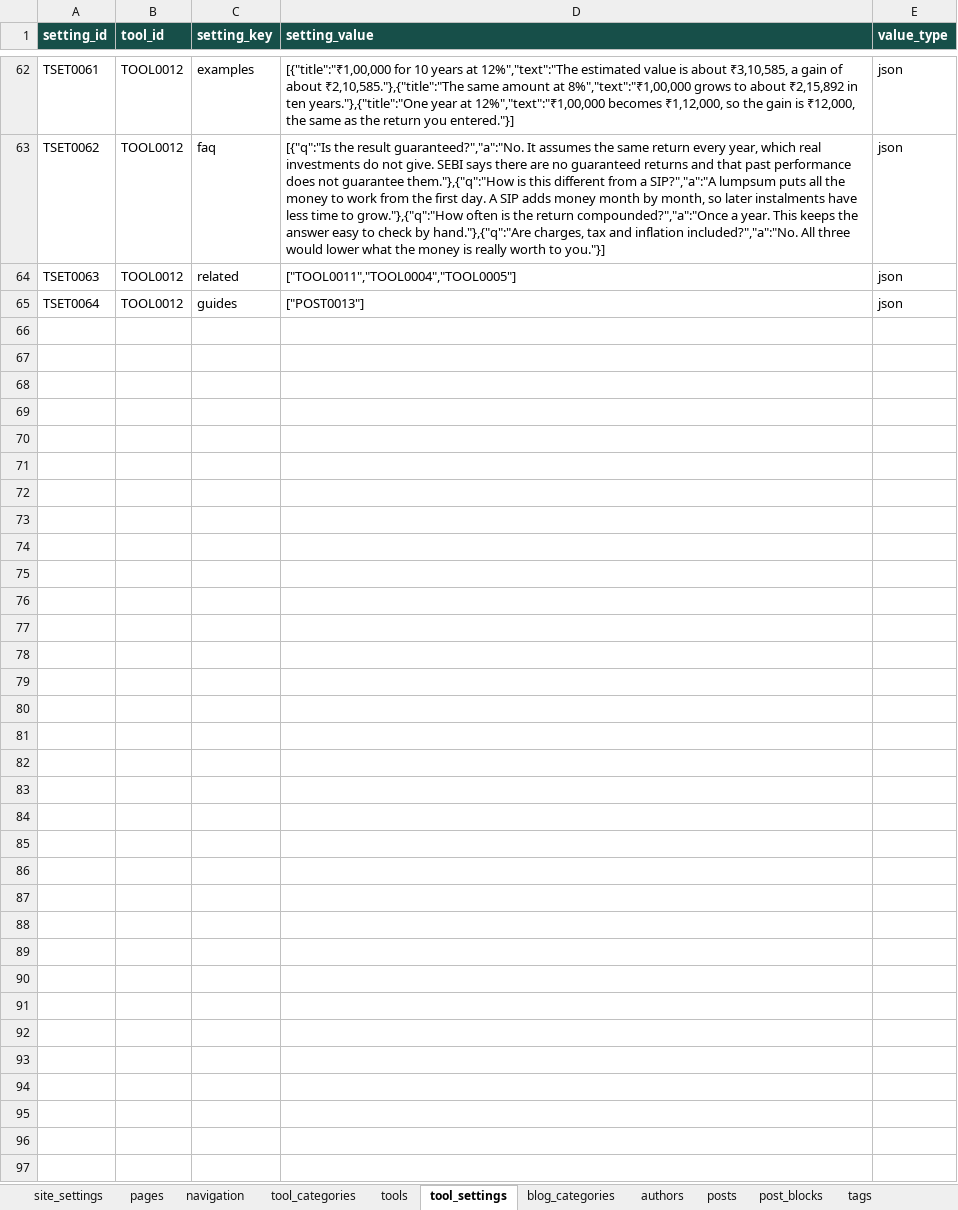
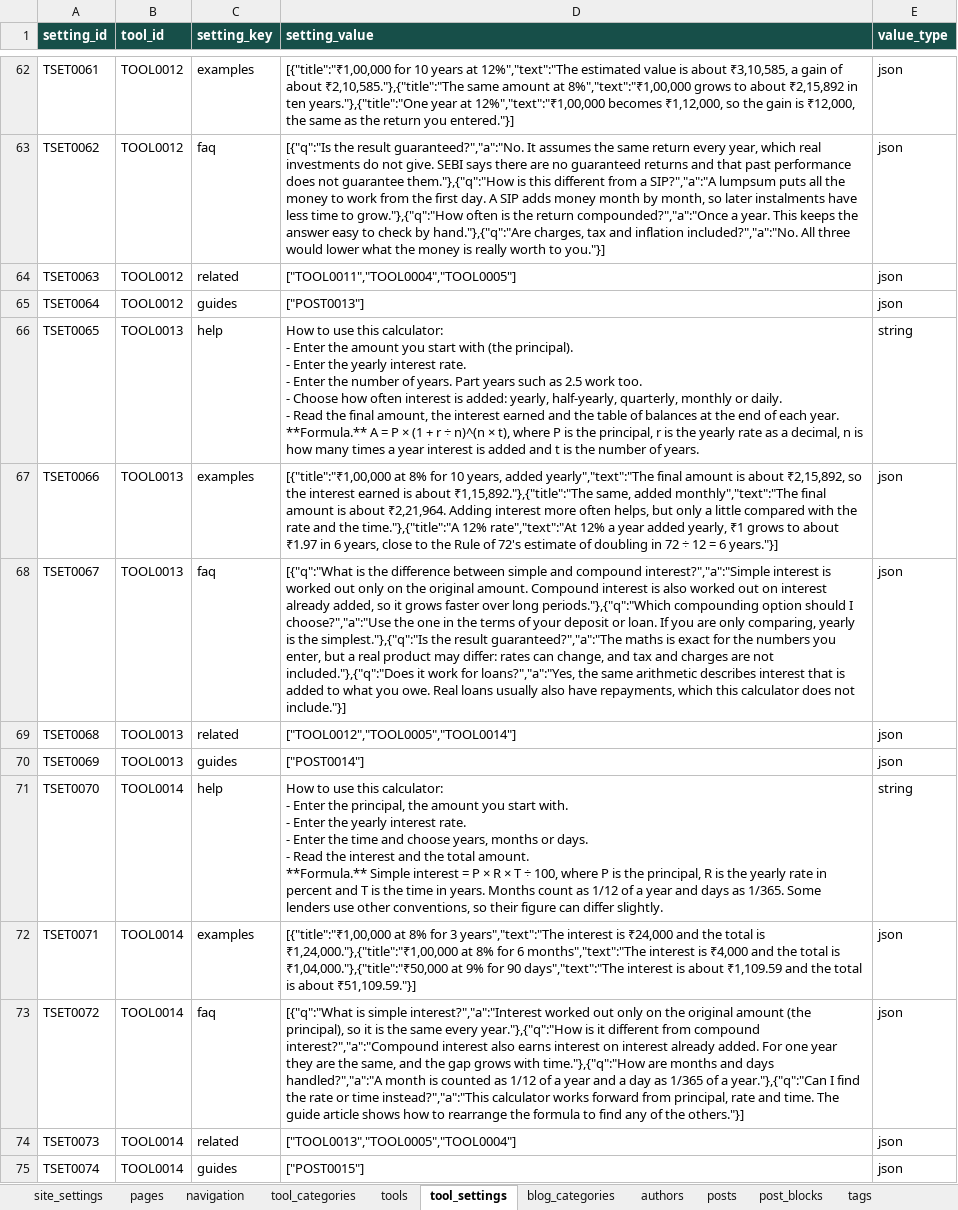
Before and after one commit to oewersolutions/oewer-tools, an Excel workbook: data/oewer_database.xlsx, sheet tool_settings, drawn as a sheet; only a part is shown, gaps mark what is left out; values as stored, in another font and other column widths than the file's, no borders; ↵ is a line break in a cell; the diff covers the shown part only; the diff names each change by its address in the sheet, - before the commit and + after, or states it on an @@ line.

```diff
--- a/data/oewer_database.xlsx (sheet tool_settings)
+++ b/data/oewer_database.xlsx (sheet tool_settings)
+row 66: TSET0065 | TOOL0013 | help | How to use this calculator: ↵ - Enter the amount you start with (the principal). ↵ - Enter the yearly interest rate. ↵ - Enter the number of years. Part years such as 2.5 work too. ↵ - Choose how often interest is added: yearly, half-yearly, quarterly, monthly or daily. ↵ - Read the final amount, the interest earned and the table of balances at the end of each year. ↵ **Formula.** A = P × (1 + r ÷ n)^(n × t), where P is the principal, r is the yearly rate as a decimal, n is how many times a year interest is added and t is the number of years. | string
+row 67: TSET0066 | TOOL0013 | examples | [{"title":"₹1,00,000 at 8% for 10 years, added yearly","text":"The final amount is about ₹2,15,892, so the interest earned is about ₹1,15,892."},{"title":"The same, added monthly","text":"The final amount is about ₹2,21,964. Adding interest more often helps, but only a little compared with the rate and the time."},{"title":"A 12% rate","text":"At 12% a year added yearly, ₹1 grows to about ₹1.97 in 6 years, close to the Rule of 72's estimate of doubling in 72 ÷ 12 = 6 years."}] | json
+row 68: TSET0067 | TOOL0013 | faq | [{"q":"What is the difference between simple and compound interest?","a":"Simple interest is worked out only on the original amount. Compound interest is also worked out on interest already added, so it grows faster over long periods."},{"q":"Which compounding option should I choose?","a":"Use the one in the terms of your deposit or loan. If you are only comparing, yearly is the simplest."},{"q":"Is the result guaranteed?","a":"The maths is exact for the numbers you enter, but a real product may differ: rates can change, and tax and charges are not included."},{"q":"Does it work for loans?","a":"Yes, the same arithmetic describes interest that is added to what you owe. Real loans usually also have repayments, which this calculator does not include."}] | json
+row 69: TSET0068 | TOOL0013 | related | ["TOOL0012","TOOL0005","TOOL0014"] | json
+row 70: TSET0069 | TOOL0013 | guides | ["POST0014"] | json
+row 71: TSET0070 | TOOL0014 | help | How to use this calculator: ↵ - Enter the principal, the amount you start with. ↵ - Enter the yearly interest rate. ↵ - Enter the time and choose years, months or days. ↵ - Read the interest and the total amount. ↵ **Formula.** Simple interest = P × R × T ÷ 100, where P is the principal, R is the yearly rate in percent and T is the time in years. Months count as 1/12 of a year and days as 1/365. Some lenders use other conventions, so their figure can differ slightly. | string
+row 72: TSET0071 | TOOL0014 | examples | [{"title":"₹1,00,000 at 8% for 3 years","text":"The interest is ₹24,000 and the total is ₹1,24,000."},{"title":"₹1,00,000 at 8% for 6 months","text":"The interest is ₹4,000 and the total is ₹1,04,000."},{"title":"₹50,000 at 9% for 90 days","text":"The interest is about ₹1,109.59 and the total is about ₹51,109.59."}] | json
+row 73: TSET0072 | TOOL0014 | faq | [{"q":"What is simple interest?","a":"Interest worked out only on the original amount (the principal), so it is the same every year."},{"q":"How is it different from compound interest?","a":"Compound interest also earns interest on interest already added. For one year they are the same, and the gap grows with time."},{"q":"How are months and days handled?","a":"A month is counted as 1/12 of a year and a day as 1/365 of a year."},{"q":"Can I find the rate or time instead?","a":"This calculator works forward from principal, rate and time. The guide article shows how to rearrange the formula to find any of the others."}] | json
+row 74: TSET0073 | TOOL0014 | related | ["TOOL0013","TOOL0005","TOOL0004"] | json
+row 75: TSET0074 | TOOL0014 | guides | ["POST0015"] | json
```
Also changed, not shown: 10 added rows elsewhere in this sheet, sheet post_blocks, sheet tools, sheet posts, sheet post_tags, sheet seo_metadata, sheet tags, 16 other files.
